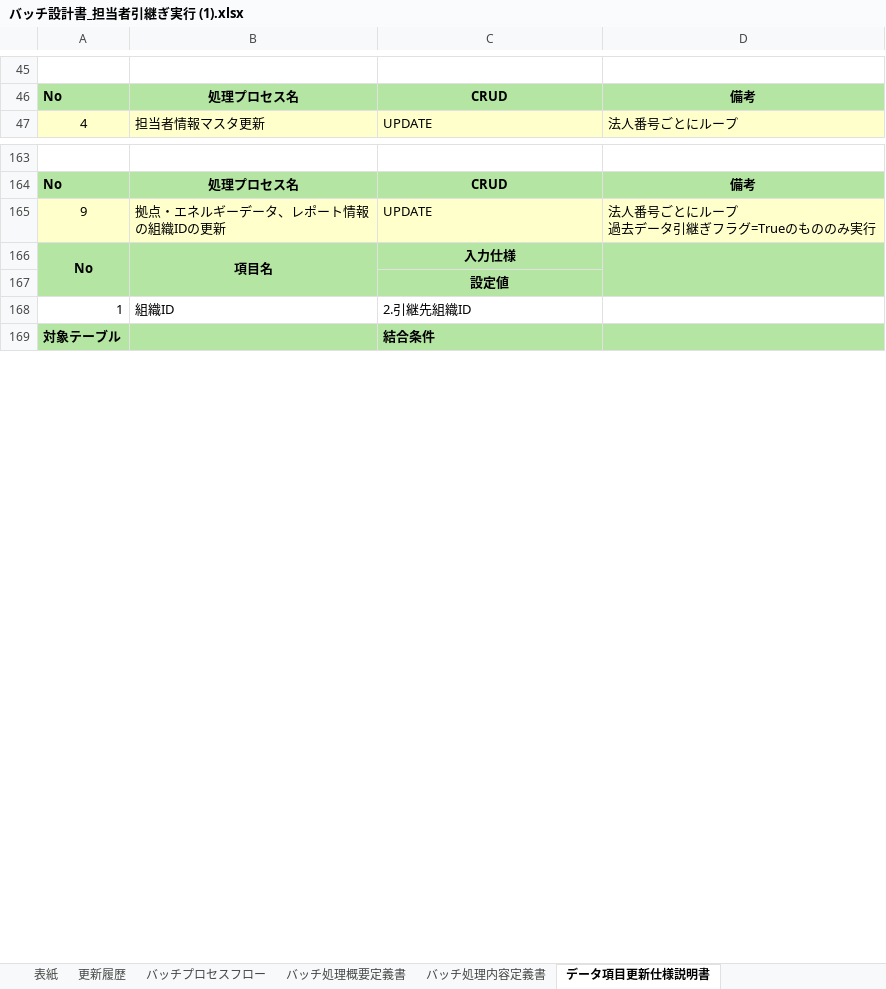
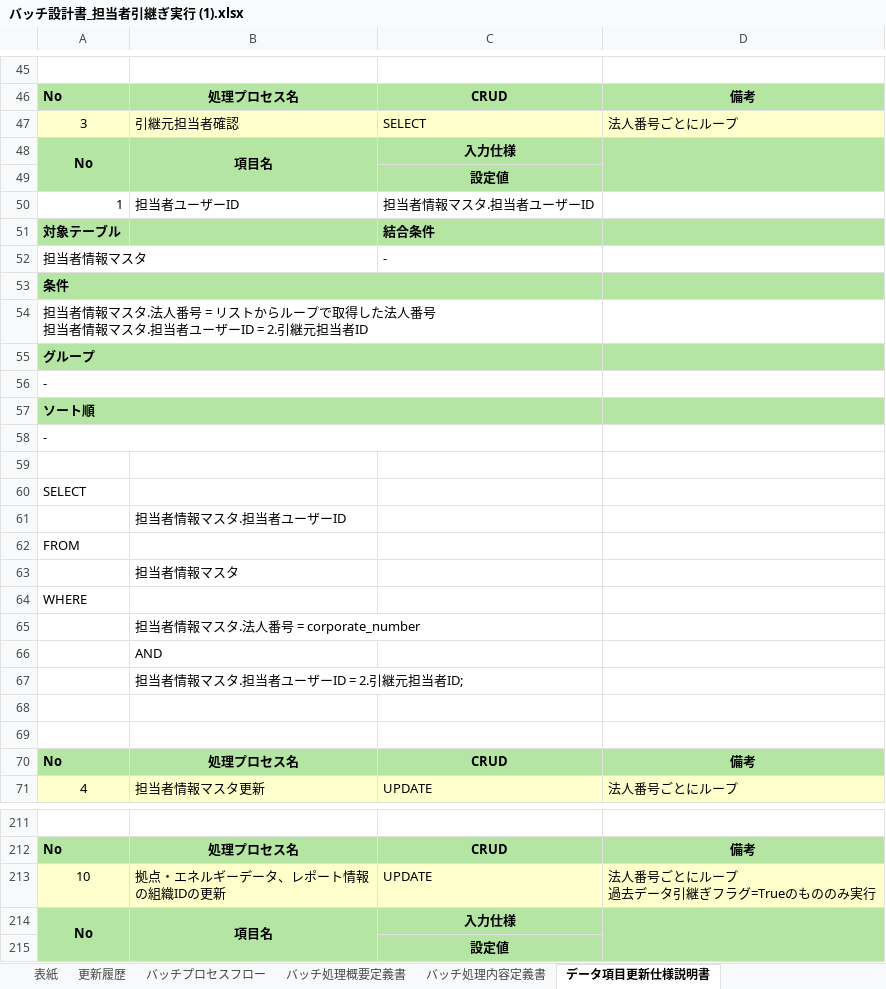
Before and after one commit to ouka2201/matplotlib_test, an Excel workbook: docs/バッチ設計書_担当者引継ぎ実行 (1).xlsx, sheet データ項目更新仕様説明書, drawn as a sheet; only a part is shown, gaps mark what is left out; the shorter side is filled out with more unchanged rows; values as stored, in another font and other column widths than the file's, no borders; charts and pictures not drawn; addresses are those after the commit; ↵ is a line break in a cell; the diff covers the shown part only; the diff names each change by its address in the sheet, - before the commit and + after, or states it on an @@ line.

```diff
--- a/docs/バッチ設計書_担当者引継ぎ実行 (1).xlsx (sheet データ項目更新仕様説明書)
+++ b/docs/バッチ設計書_担当者引継ぎ実行 (1).xlsx (sheet データ項目更新仕様説明書)
+row 47: 3 | 引継元担当者確認 | SELECT | 法人番号ごとにループ
+row 48: No | 項目名 | 入力仕様
+row 49:  |  | 設定値
+row 50: 1 | 担当者ユーザーID | 担当者情報マスタ.担当者ユーザーID
+row 51: 対象テーブル |  | 結合条件
+row 52: 担当者情報マスタ |  | -
+row 53: 条件
+row 54: 担当者情報マスタ.法人番号 = リストからループで取得した法人番号 ↵ 担当者情報マスタ.担当者ユーザーID = 2.引継元担当者ID
+row 55: グループ
+row 56: -
+row 57: ソート順
+row 58: -
+row 59: (empty)
+row 60: SELECT
+row 61:  | 担当者情報マスタ.担当者ユーザーID
+row 62: FROM
+row 63:  | 担当者情報マスタ
+row 64: WHERE
+row 65:  | 担当者情報マスタ.法人番号 = corporate_number
+row 66:  | AND
+row 67:  | 担当者情報マスタ.担当者ユーザーID = 2.引継元担当者ID;
+row 68: (empty)
+row 69: (empty)
+row 70: No | 処理プロセス名 | CRUD | 備考
-A213: 9
+A213: 10
```
Also changed, not shown: 24 added rows and 3 edited cells elsewhere in this sheet, sheet バッチ処理内容定義書, sheet 処理結果一覧, charts or pictures.
